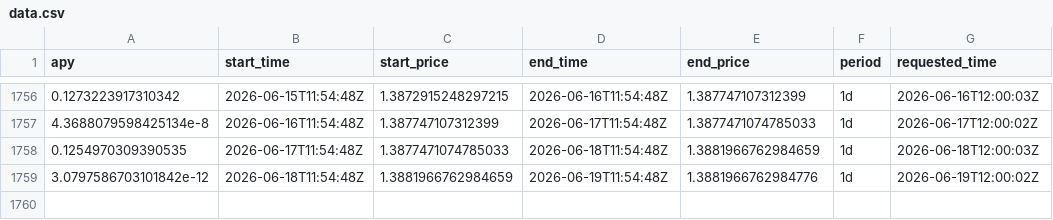
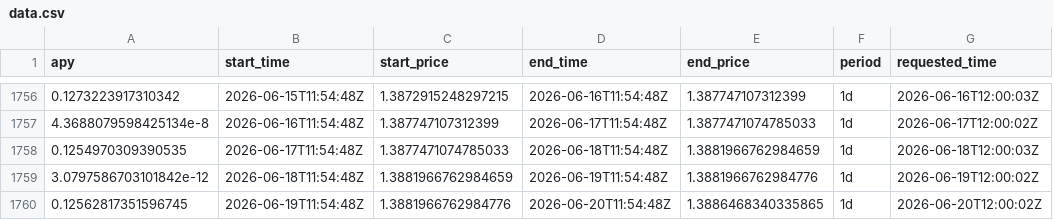
Before and after one commit to mael-bomane/warehouse, a CSV file: lst/marinade/data.csv, drawn as a sheet; only a part is shown, gaps mark what is left out.

```diff
--- a/lst/marinade/data.csv
+++ b/lst/marinade/data.csv
@@ -1759 +1759,2 @@ apy,start_time,start_price,end_time,end_price,period,requested_time
 3.0797586703101842e-12,2026-06-18T11:54:48Z,1.3881966762984659,2026-06-19T11:54:48Z,1.3881966762984776,1d,2026-06-19T12:00:02Z
+0.12562817351596745,2026-06-19T11:54:48Z,1.3881966762984776,2026-06-20T11:54:48Z,1.3886468340335865,1d,2026-06-20T12:00:02Z
```
